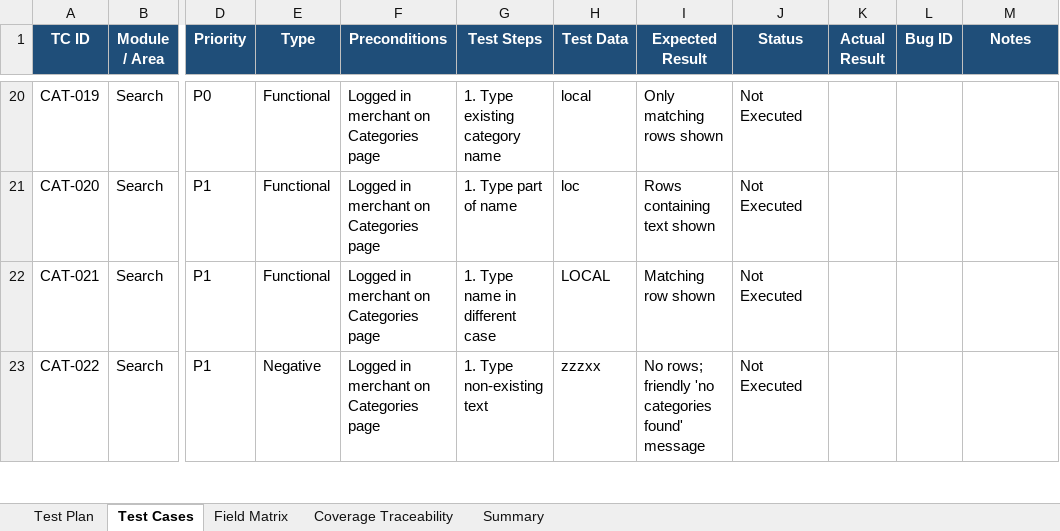
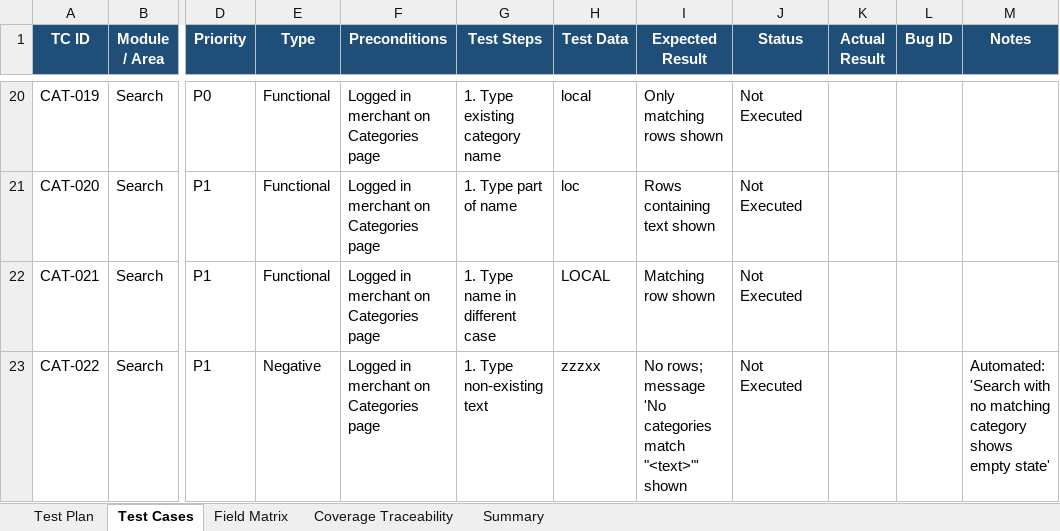
Before and after one commit to VivekD227/Quickvee_Web, an Excel workbook: Category_Module_Test_Plan_and_TestCases.xlsx, sheet Test Cases, drawn as a sheet; only a part is shown, gaps mark what is left out; values as stored, in another font and other column widths than the file's, no borders; the diff covers the shown part only; the diff names each change by its address in the sheet, - before the commit and + after, or states it on an @@ line.

```diff
--- a/Category_Module_Test_Plan_and_TestCases.xlsx (sheet Test Cases)
+++ b/Category_Module_Test_Plan_and_TestCases.xlsx (sheet Test Cases)
-I23 (Expected Result): No rows; friendly 'no categories found' message
+I23 (Expected Result): No rows; message 'No categories match "<text>"' shown
-M23 (Notes): (empty)
+M23 (Notes): Automated: 'Search with no matching category shows empty state'
```
Also changed, not shown: 6 edited cells elsewhere in this sheet, 2 other files.
